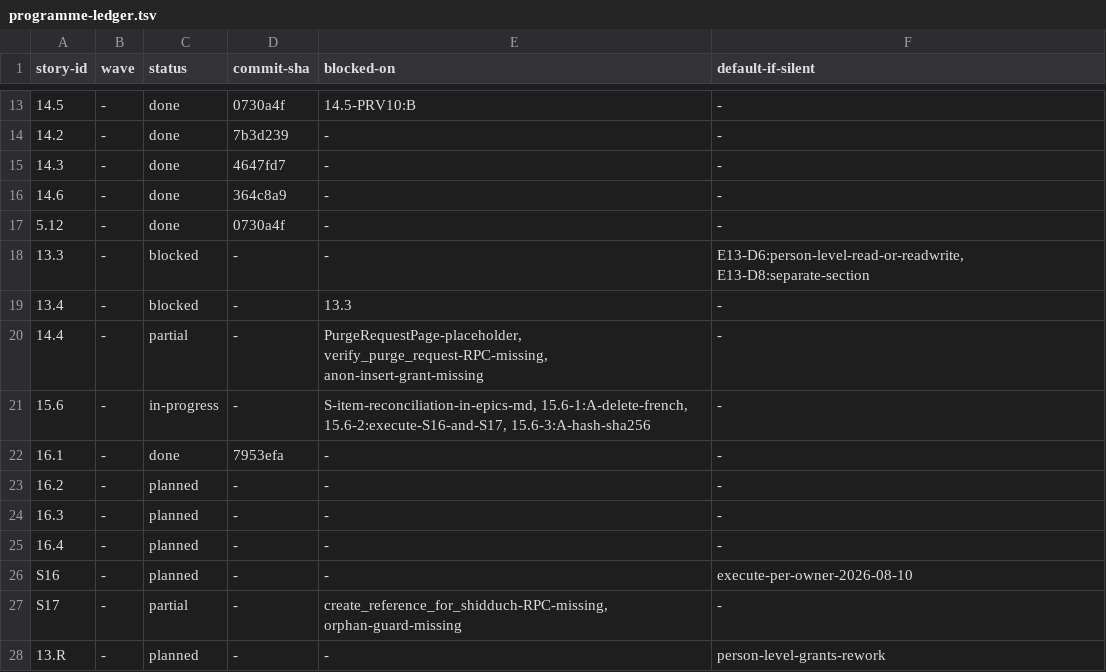
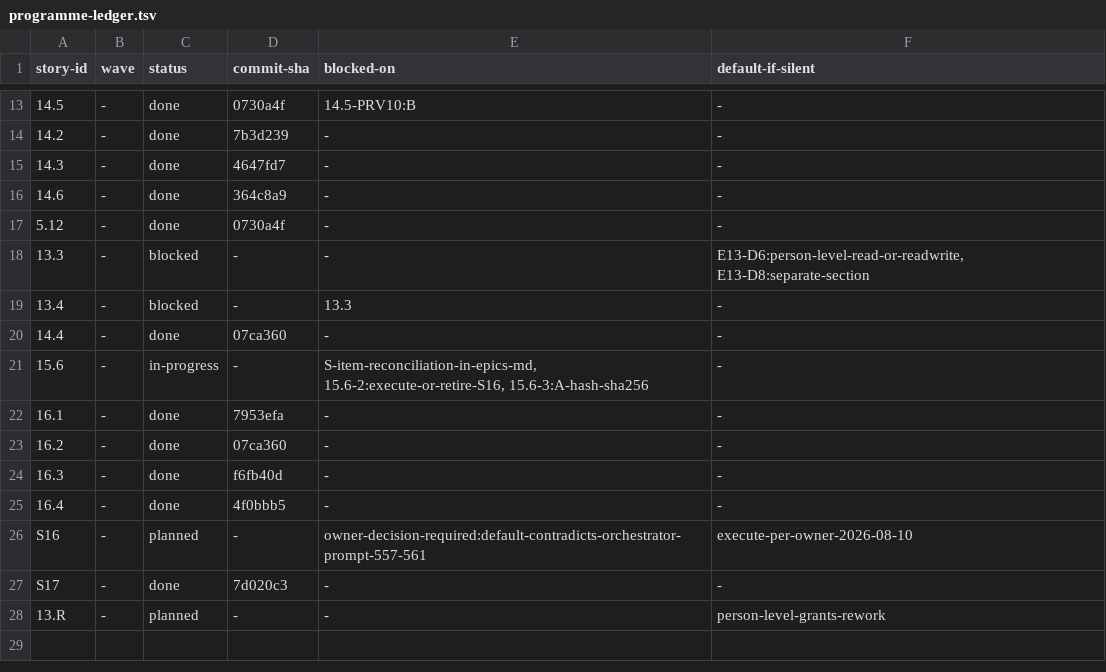
Before and after one commit to dniasoff/myshadchan, a TSV file: docs/programme-ledger.tsv, drawn as a sheet; only a part is shown, gaps mark what is left out.

Commit message:
15.6: reconcile the programme ledger with what actually shipped
Five rows claimed work that is done. 14.4, 16.2, 16.3, 16.4 and S17 are
marked done with the commit sha that proves each, and their stale blocked-on
tokens cleared — S17's still read
'create_reference_for_shidduch-RPC-missing' after the function shipped in
bed8699. 15.6's own blocked-on drops 15.6-1 (frenchCrmMessages.ts no longer
exists) and narrows 15.6-2 to S16 alone, since S17 completed tonight.

S16 is deliberately left as planned, with its default-if-silent value
untouched. The ledger's default says execute; orchestrator-prompt.md:557-561
says 15.6 is decision-bearing and must not dispatch on a default. Choosing
between them is the owner's call, so the only change is a blocked-on marker
recording the contradiction — information, not a position. Leaving it silent
would have left a live default that could send an orchestrator at S16
unaware there is a dispute.

Worth knowing for anyone maintaining this file: nothing parses it. A
repo-wide grep for 'programme-ledger' returns two hits, both prose in the
orchestrator's own prompt. But that prompt's 'DEFAULT IF SILENT ... take the
default, dispatch' clause acts on the default-if-silent column, so a wrong
value changes what an orchestrator does while no gate anywhere can catch it.
That is why these values were authored by hand against git rather than
summarised.

Written by an awk pass so the tab separators are machine-written, not
retyped — a tab typed as spaces corrupts a TSV invisibly. Verified with
awk -F'\t' 'NF!=6', which prints nothing: every row still has six fields.
The eighth changed line is the last row, 13.R, whose content is
byte-identical; awk added the POSIX trailing newline the file was missing.

```diff
--- a/docs/programme-ledger.tsv
+++ b/docs/programme-ledger.tsv
@@ -19,10 +19,10 @@ story-id	wave	status	commit-sha	blocked-on	default-if-silent
 13.4	-	blocked	-	13.3	-
-14.4	-	partial	-	PurgeRequestPage-placeholder, verify_purge_request-RPC-missing, anon-insert-grant-missing	-
-15.6	-	in-progress	-	S-item-reconciliation-in-epics-md, 15.6-1:A-delete-french, 15.6-2:execute-S16-and-S17, 15.6-3:A-hash-sha256	-
+14.4	-	done	07ca360	-	-
+15.6	-	in-progress	-	S-item-reconciliation-in-epics-md, 15.6-2:execute-or-retire-S16, 15.6-3:A-hash-sha256	-
 16.1	-	done	7953efa	-	-
-16.2	-	planned	-	-	-
-16.3	-	planned	-	-	-
-16.4	-	planned	-	-	-
-S16	-	planned	-	-	execute-per-owner-2026-08-10
-S17	-	partial	-	create_reference_for_shidduch-RPC-missing, orphan-guard-missing	-
+16.2	-	done	07ca360	-	-
+16.3	-	done	f6fb40d	-	-
+16.4	-	done	4f0bbb5	-	-
+S16	-	planned	-	owner-decision-required:default-contradicts-orchestrator-prompt-557-561	execute-per-owner-2026-08-10
+S17	-	done	7d020c3	-	-
 13.R	-	planned	-	-	person-level-grants-rework
```
